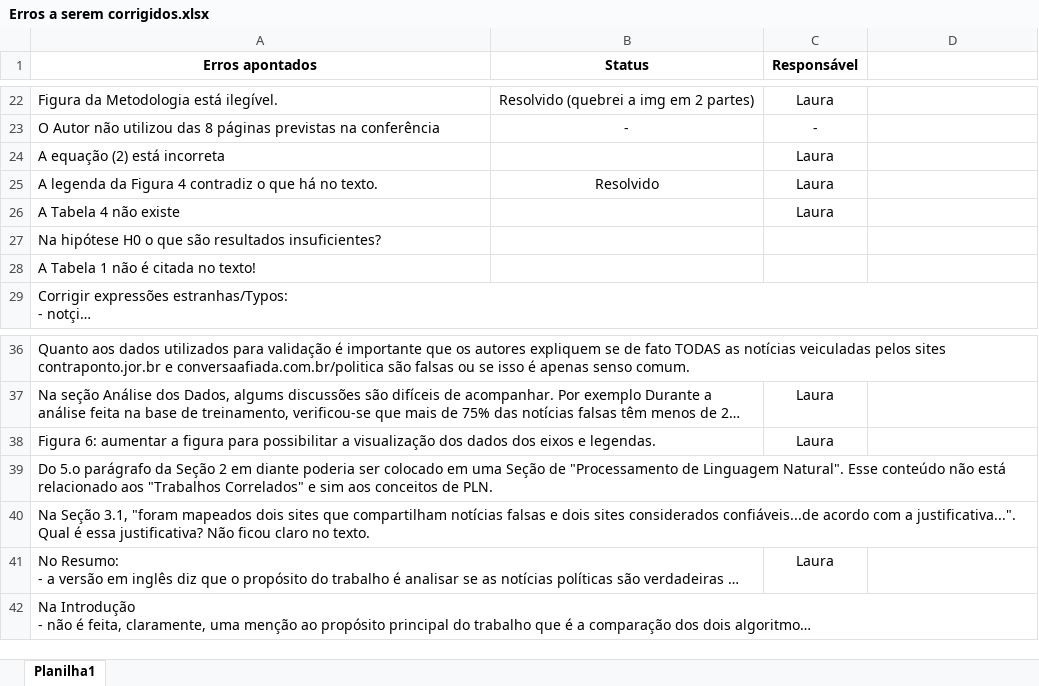
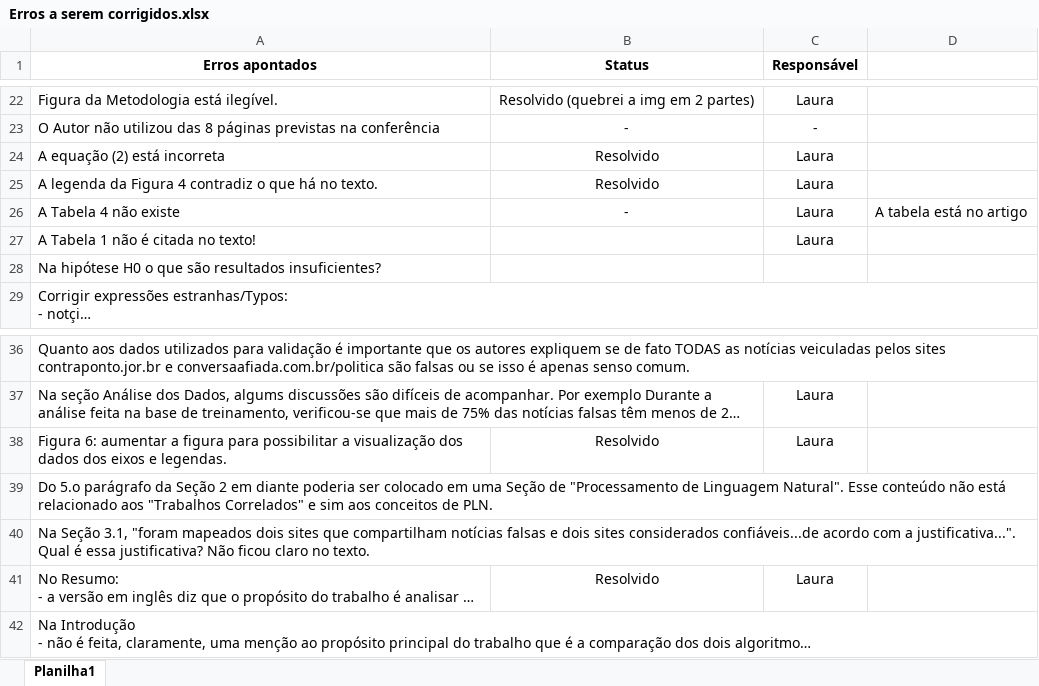
Before and after one commit to victorfuzaro/artigofakenews, an Excel workbook: Erros a serem corrigidos.xlsx, sheet Planilha1, drawn as a sheet; only a part is shown, gaps mark what is left out; long unchanged cells end in …; values as stored, in another font and other column widths than the file's, no borders; removed rows and columns are numbered as before the commit, all else as after; the diff names each change by its address in the sheet, - before the commit and + after, or states it on an @@ line.

Commit message:
erros a serem corrigidos

```diff
--- a/Erros a serem corrigidos.xlsx (sheet Planilha1)
+++ b/Erros a serem corrigidos.xlsx (sheet Planilha1)
-B24 (Status): (empty)
+B24 (Status): Resolvido
-B26 (Status): (empty)
+B26 (Status): -
-D26: (empty)
+D26: A tabela está no artigo
+row 27: A Tabela 1 não é citada no texto! |  | Laura
-row 28: A Tabela 1 não é citada no texto!
-B38 (Status): (empty)
+B38 (Status): Resolvido
-B41 (Status): (empty)
+B41 (Status): Resolvido
```
